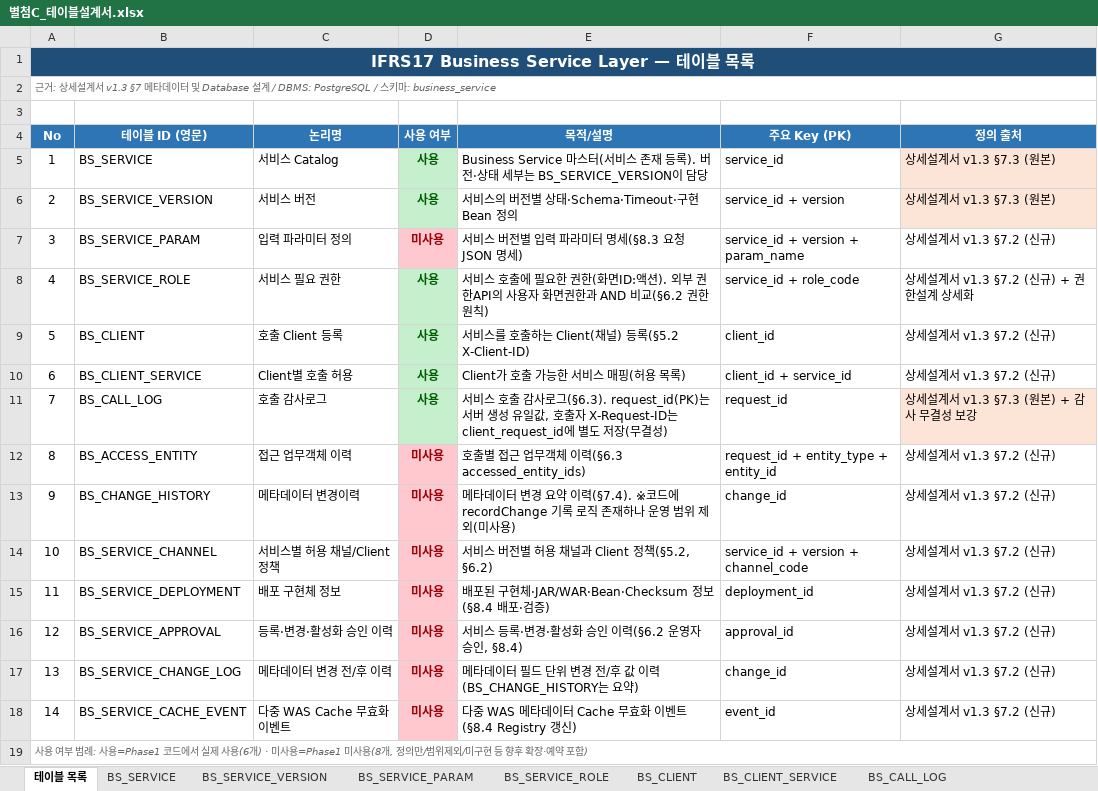
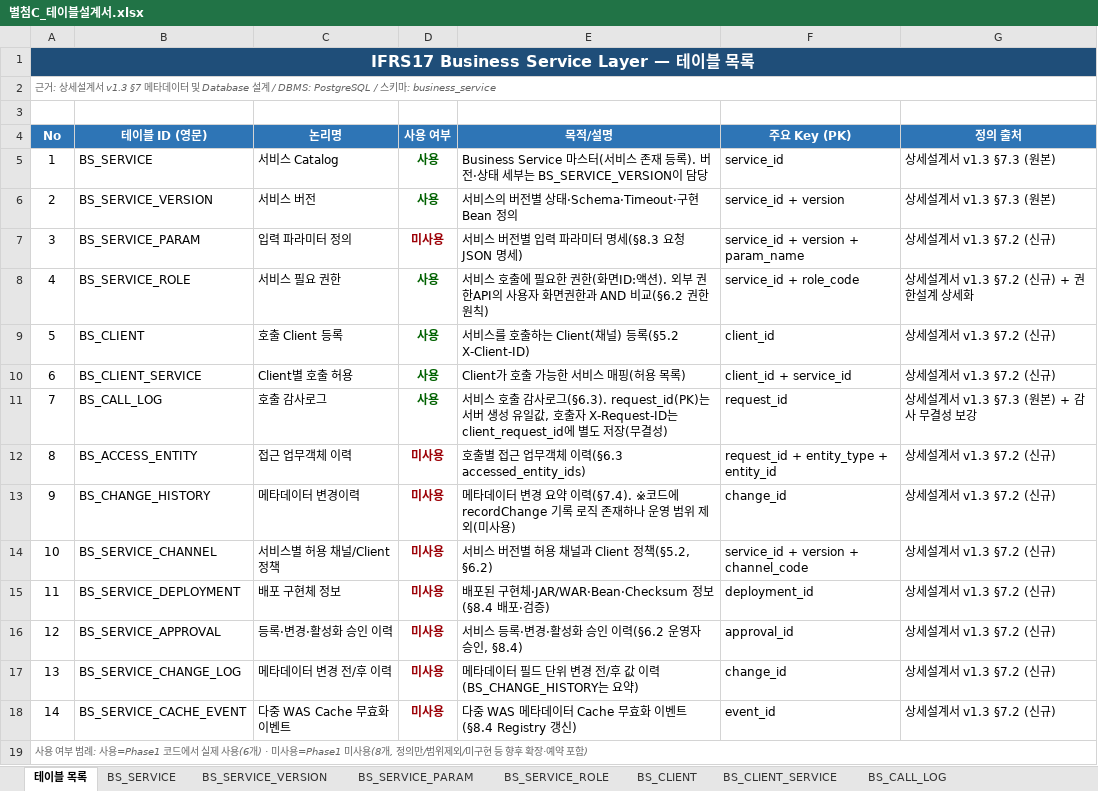
Before and after one commit to jeffrey9571/Claude_Test, an Excel workbook: docs/별첨C_테이블설계서.xlsx, sheet 테이블 목록, drawn as a sheet; values as stored, in another font and other column widths than the file's, no borders; the diff names each change by its address in the sheet, - before the commit and + after, or states it on an @@ line.

```diff
--- a/docs/별첨C_테이블설계서.xlsx (sheet 테이블 목록)
+++ b/docs/별첨C_테이블설계서.xlsx (sheet 테이블 목록)
-D5:D6 fill: #C6EFCE
+D5:D6 fill: none
-G5:G6 fill: #FCE4D6
+G5:G6 fill: none
-D7 fill: #FFC7CE
+D7 fill: none
-D8:D11 fill: #C6EFCE
+D8:D11 fill: none
-G11 fill: #FCE4D6
+G11 fill: none
-D12:D18 fill: #FFC7CE
+D12:D18 fill: none
```
Also changed, not shown: sheet BS_SERVICE_CHANNEL, sheet BS_SERVICE_ROLE, sheet BS_SERVICE_PARAM, sheet BS_ACCESS_ENTITY, sheet BS_CLIENT_SERVICE, sheet BS_SERVICE_VERSION, 8 more sheets.
